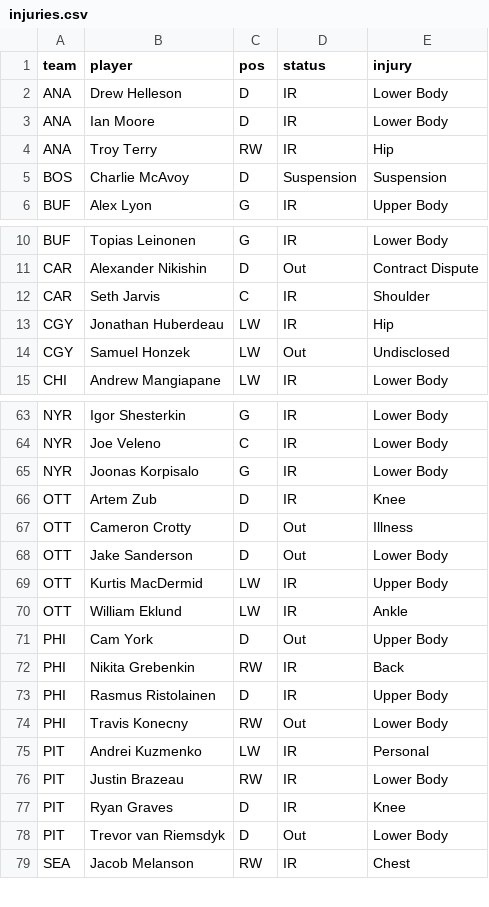
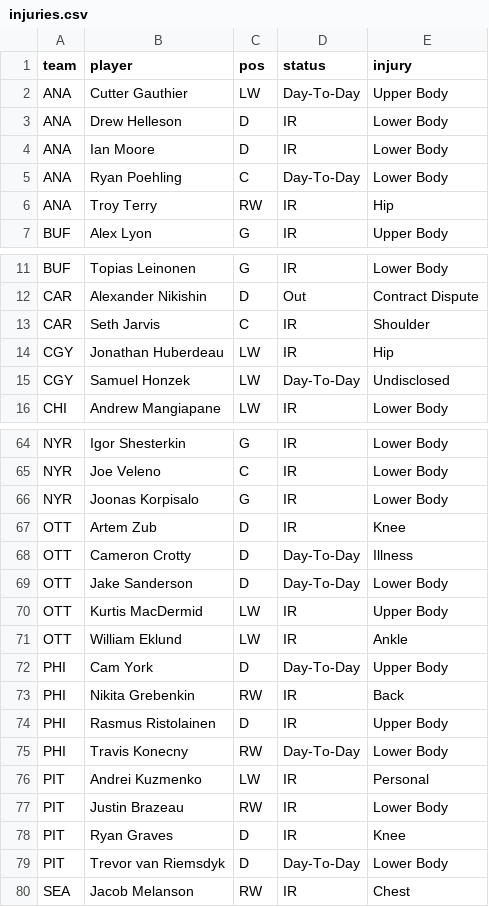
Before and after one commit to marekdoucet/pool-survivor, a CSV file: data/injuries.csv, drawn as a sheet; only a part is shown, gaps mark what is left out; the diff covers the shown part only.

```diff
--- a/data/injuries.csv
+++ b/data/injuries.csv
@@ -1,6 +1,7 @@
 team,player,pos,status,injury
+ANA,Cutter Gauthier,LW,Day-To-Day,Upper Body
 ANA,Drew Helleson,D,IR,Lower Body
 ANA,Ian Moore,D,IR,Lower Body
+ANA,Ryan Poehling,C,Day-To-Day,Lower Body
 ANA,Troy Terry,RW,IR,Hip
-BOS,Charlie McAvoy,D,Suspension,Suspension
 BUF,Alex Lyon,G,IR,Upper Body
@@ -13,3 +14,3 @@ CAR,Seth Jarvis,C,IR,Shoulder
 CGY,Jonathan Huberdeau,LW,IR,Hip
-CGY,Samuel Honzek,LW,Out,Undisclosed
+CGY,Samuel Honzek,LW,Day-To-Day,Undisclosed
 CHI,Andrew Mangiapane,LW,IR,Lower Body
@@ -66,10 +67,10 @@ NYR,Joonas Korpisalo,G,IR,Lower Body
 OTT,Artem Zub,D,IR,Knee
-OTT,Cameron Crotty,D,Out,Illness
-OTT,Jake Sanderson,D,Out,Lower Body
+OTT,Cameron Crotty,D,Day-To-Day,Illness
+OTT,Jake Sanderson,D,Day-To-Day,Lower Body
 OTT,Kurtis MacDermid,LW,IR,Upper Body
 OTT,William Eklund,LW,IR,Ankle
-PHI,Cam York,D,Out,Upper Body
+PHI,Cam York,D,Day-To-Day,Upper Body
 PHI,Nikita Grebenkin,RW,IR,Back
 PHI,Rasmus Ristolainen,D,IR,Upper Body
-PHI,Travis Konecny,RW,Out,Lower Body
+PHI,Travis Konecny,RW,Day-To-Day,Lower Body
 PIT,Andrei Kuzmenko,LW,IR,Personal
@@ -77,3 +78,3 @@ PIT,Justin Brazeau,RW,IR,Lower Body
 PIT,Ryan Graves,D,IR,Knee
-PIT,Trevor van Riemsdyk,D,Out,Lower Body
+PIT,Trevor van Riemsdyk,D,Day-To-Day,Lower Body
 SEA,Jacob Melanson,RW,IR,Chest
```
Also changed, not shown: 7 edited cells elsewhere in this file, data/goalies.csv, data/schedule.csv, 7 other files.
